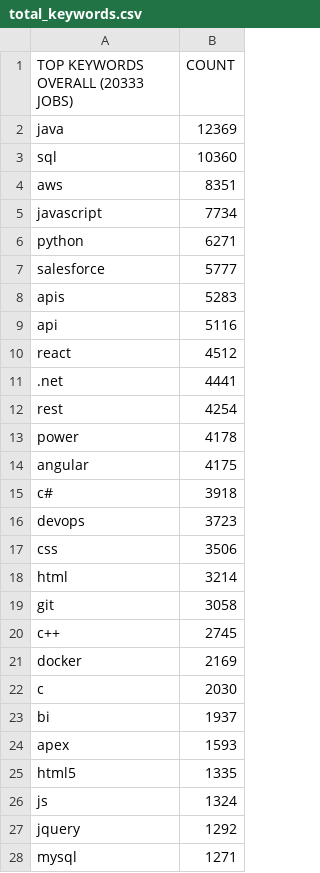
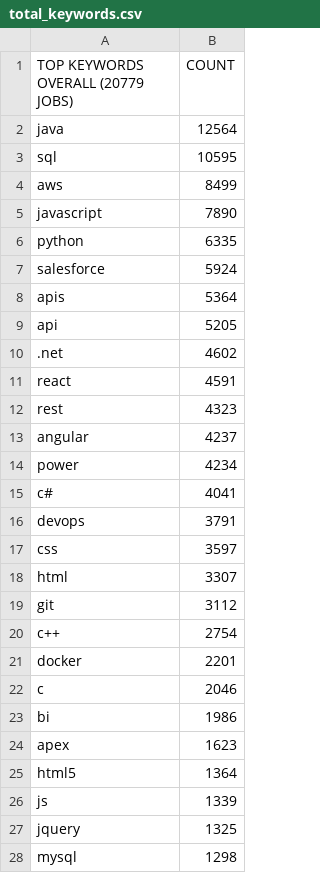
Before and after one commit to mingledorff/DIR, a CSV file: JobSearchScraping/data/total_keywords.csv, drawn as a sheet; only a part is shown; the diff covers the shown part only.

```diff
--- a/JobSearchScraping/data/total_keywords.csv
+++ b/JobSearchScraping/data/total_keywords.csv
@@ -1,28 +1,28 @@
-TOP KEYWORDS OVERALL (20333 JOBS),COUNT
-java,12369
-sql,10360
-aws,8351
-javascript,7734
-python,6271
-salesforce,5777
-apis,5283
-api,5116
-react,4512
-.net,4441
-rest,4254
-power,4178
-angular,4175
-c#,3918
-devops,3723
-css,3506
-html,3214
-git,3058
-c++,2745
-docker,2169
-c,2030
-bi,1937
-apex,1593
-html5,1335
-js,1324
-jquery,1292
-mysql,1271
+TOP KEYWORDS OVERALL (20779 JOBS),COUNT
+java,12564
+sql,10595
+aws,8499
+javascript,7890
+python,6335
+salesforce,5924
+apis,5364
+api,5205
+.net,4602
+react,4591
+rest,4323
+angular,4237
+power,4234
+c#,4041
+devops,3791
+css,3597
+html,3307
+git,3112
+c++,2754
+docker,2201
+c,2046
+bi,1986
+apex,1623
+html5,1364
+js,1339
+jquery,1325
+mysql,1298
```
Also changed, not shown: 2 added rows, 2 removed rows and 22 edited cells elsewhere in this file, JobSearchScraping/data/Nashville.csv, JobSearchScraping/data/Nashville_keywords.csv, 5 other files.
